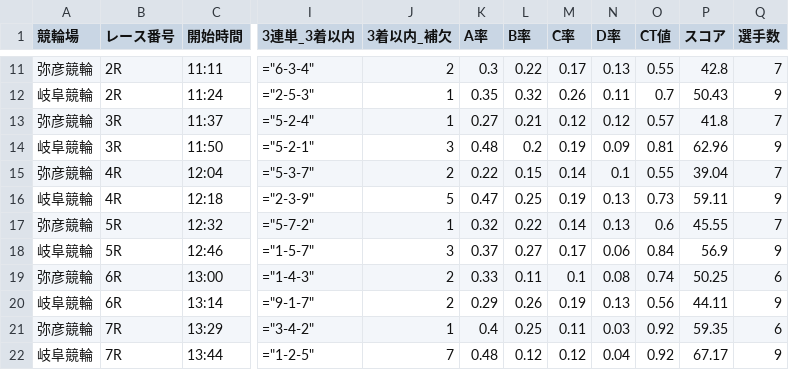
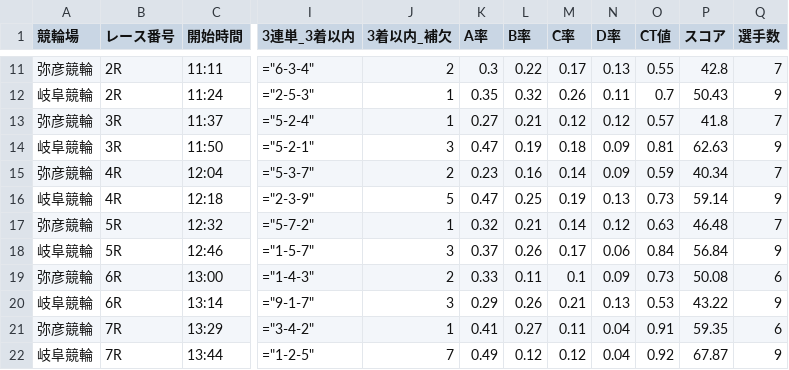
Before and after one commit to ama04149/keirin-ai, a CSV file: keirin_race_summary.csv, drawn as a sheet; only a part is shown, gaps mark what is left out; the diff covers the shown part only; the diff names each change by its address in the sheet, - before the commit and + after, or states it on an @@ line.

```diff
--- a/keirin_race_summary.csv
+++ b/keirin_race_summary.csv
-K14 (A率): 0.48
+K14 (A率): 0.47
-L14 (B率): 0.2
+L14 (B率): 0.19
-M14 (C率): 0.19
+M14 (C率): 0.18
-P14 (スコア): 62.96
+P14 (スコア): 62.63
-K15 (A率): 0.22
+K15 (A率): 0.23
-L15 (B率): 0.15
+L15 (B率): 0.16
-N15 (D率): 0.1
+N15 (D率): 0.09
-O15 (CT値): 0.55
+O15 (CT値): 0.59
-P15 (スコア): 39.04
+P15 (スコア): 40.34
-P16 (スコア): 59.11
+P16 (スコア): 59.14
-L17 (B率): 0.22
+L17 (B率): 0.21
-N17 (D率): 0.13
+N17 (D率): 0.12
-O17 (CT値): 0.6
+O17 (CT値): 0.63
-P17 (スコア): 45.55
+P17 (スコア): 46.48
-L18 (B率): 0.27
+L18 (B率): 0.26
-P18 (スコア): 56.9
+P18 (スコア): 56.84
-N19 (D率): 0.08
+N19 (D率): 0.09
-O19 (CT値): 0.74
+O19 (CT値): 0.73
-P19 (スコア): 50.25
+P19 (スコア): 50.08
-J20 (3着以内_補欠): 2
+J20 (3着以内_補欠): 3
-M20 (C率): 0.19
+M20 (C率): 0.21
-O20 (CT値): 0.56
+O20 (CT値): 0.53
-P20 (スコア): 44.11
+P20 (スコア): 43.22
-K21 (A率): 0.4
+K21 (A率): 0.41
-L21 (B率): 0.25
+L21 (B率): 0.27
-N21 (D率): 0.03
+N21 (D率): 0.04
-O21 (CT値): 0.92
+O21 (CT値): 0.91
-K22 (A率): 0.48
+K22 (A率): 0.49
-P22 (スコア): 67.17
+P22 (スコア): 67.87
```
Also changed, not shown: 54 edited cells elsewhere in this file, keirin_race_summary2.csv, keirin_race_summary4.csv, 1 other file.
